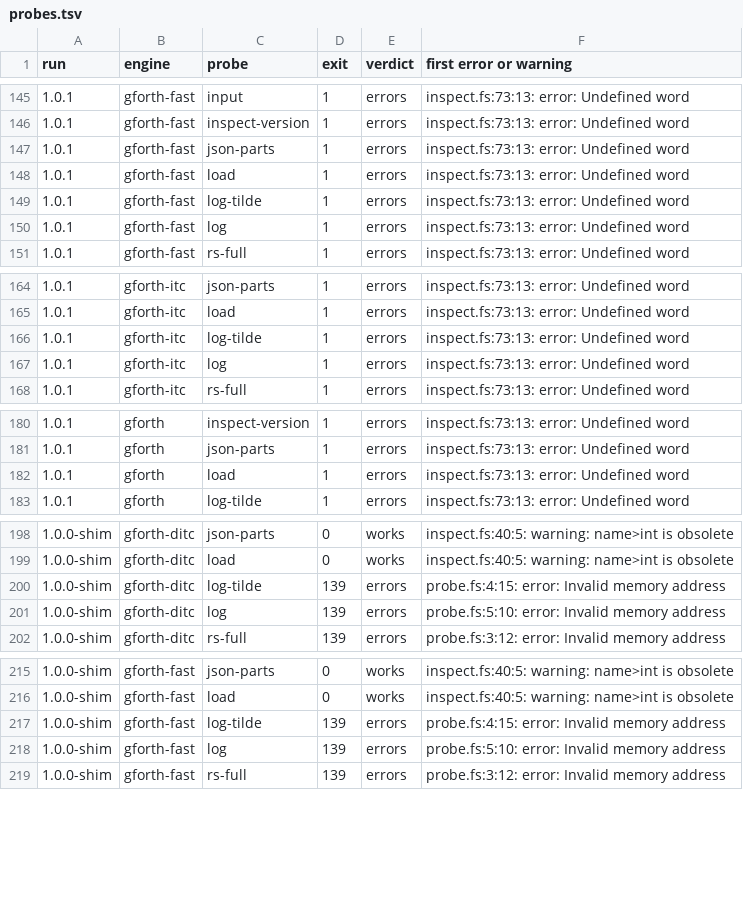
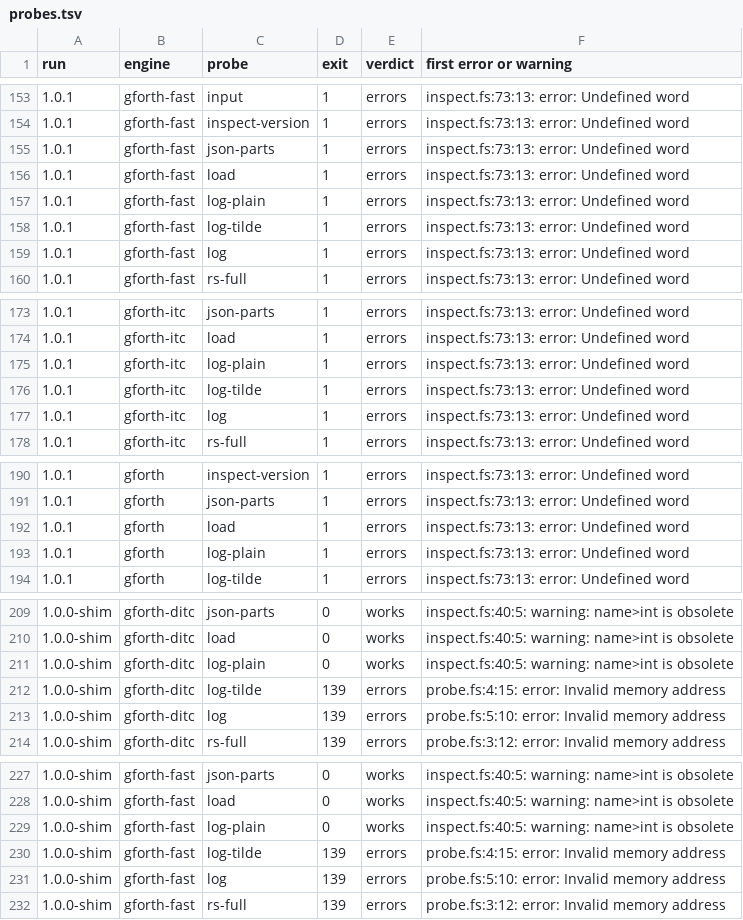
Before and after one commit to jwalsh/gforth-inspect, a TSV file: experiments/010-gforth-1.0/results/probes.tsv, drawn as a sheet; only a part is shown, gaps mark what is left out; the diff covers the shown part only.

```diff
--- a/experiments/010-gforth-1.0/results/probes.tsv
+++ b/experiments/010-gforth-1.0/results/probes.tsv
@@ -148,2 +156,3 @@ run	engine	probe	exit	verdict	first error or warning
 1.0.1	gforth-fast	load	1	errors	inspect.fs:73:13: error: Undefined word
+1.0.1	gforth-fast	log-plain	1	errors	inspect.fs:73:13: error: Undefined word
 1.0.1	gforth-fast	log-tilde	1	errors	inspect.fs:73:13: error: Undefined word
@@ -165,2 +174,3 @@ run	engine	probe	exit	verdict	first error or warning
 1.0.1	gforth-itc	load	1	errors	inspect.fs:73:13: error: Undefined word
+1.0.1	gforth-itc	log-plain	1	errors	inspect.fs:73:13: error: Undefined word
 1.0.1	gforth-itc	log-tilde	1	errors	inspect.fs:73:13: error: Undefined word
@@ -182,2 +192,3 @@ run	engine	probe	exit	verdict	first error or warning
 1.0.1	gforth	load	1	errors	inspect.fs:73:13: error: Undefined word
+1.0.1	gforth	log-plain	1	errors	inspect.fs:73:13: error: Undefined word
 1.0.1	gforth	log-tilde	1	errors	inspect.fs:73:13: error: Undefined word
@@ -199,2 +210,3 @@ run	engine	probe	exit	verdict	first error or warning
 1.0.0-shim	gforth-ditc	load	0	works	inspect.fs:40:5: warning: name>int is obsolete
+1.0.0-shim	gforth-ditc	log-plain	0	works	inspect.fs:40:5: warning: name>int is obsolete
 1.0.0-shim	gforth-ditc	log-tilde	139	errors	probe.fs:4:15: error: Invalid memory address
@@ -216,2 +228,3 @@ run	engine	probe	exit	verdict	first error or warning
 1.0.0-shim	gforth-fast	load	0	works	inspect.fs:40:5: warning: name>int is obsolete
+1.0.0-shim	gforth-fast	log-plain	0	works	inspect.fs:40:5: warning: name>int is obsolete
 1.0.0-shim	gforth-fast	log-tilde	139	errors	probe.fs:4:15: error: Invalid memory address
```
Also changed, not shown: 14 added rows elsewhere in this file, 5 other files.
